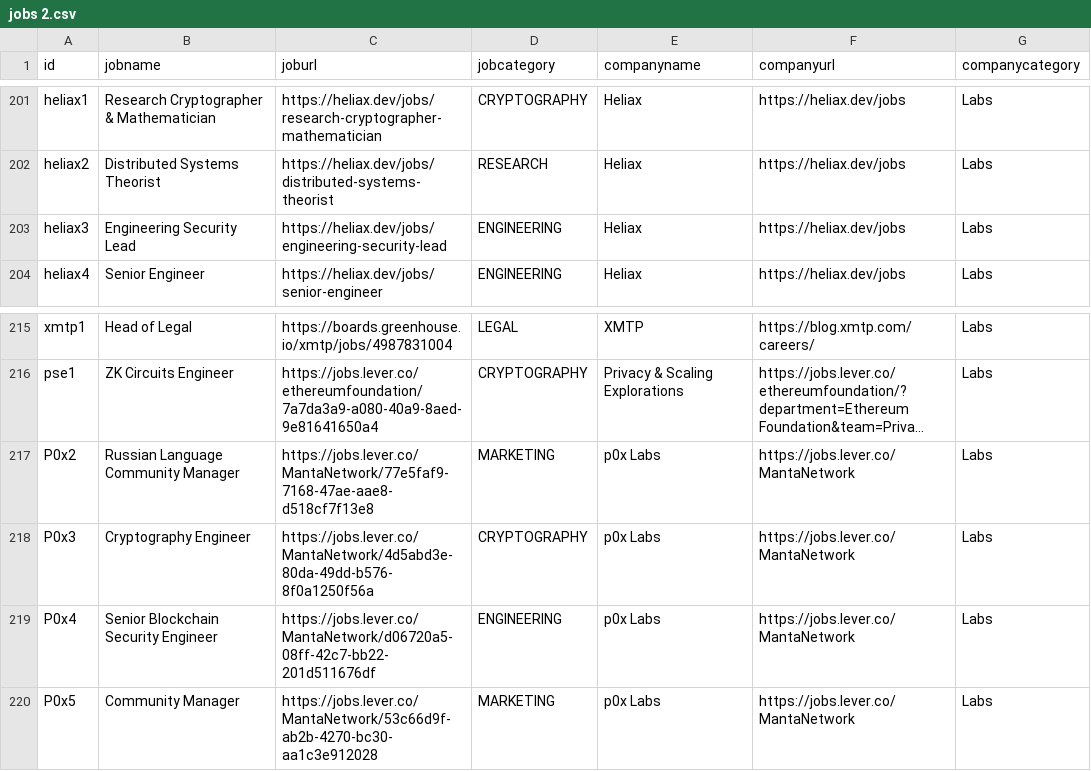
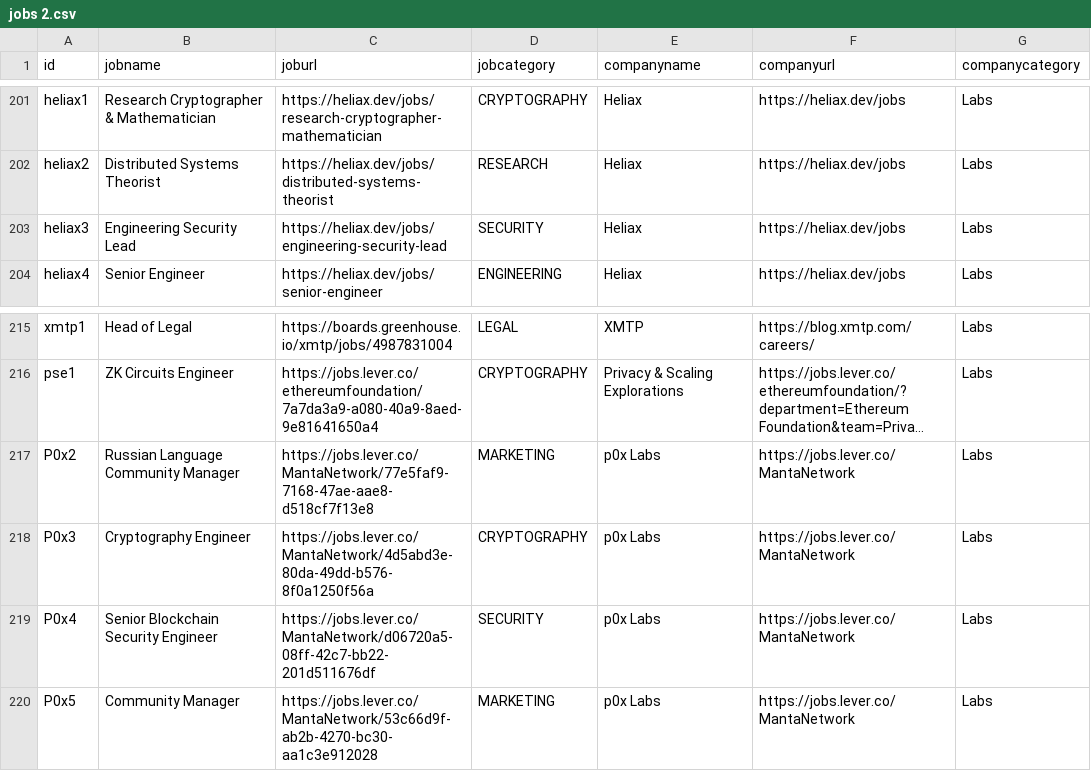
Before and after one commit to web3privacy/jobs-app, a CSV file: jobs 2.csv, drawn as a sheet; only a part is shown, gaps mark what is left out; long unchanged cells end in …; the diff covers the shown part only.

```diff
--- a/jobs 2.csv
+++ b/jobs 2.csv
@@ -202,3 +202,3 @@ heliax1;Research Cryptographer & Mathematician;https://heliax.dev/jobs/research-
 heliax2;Distributed Systems Theorist;https://heliax.dev/jobs/distributed-systems-theorist;RESEARCH;Heliax;https://heliax.dev/jobs;Labs
-heliax3;Engineering Security Lead;https://heliax.dev/jobs/engineering-security-lead;ENGINEERING;Heliax;https://heliax.dev/jobs;Labs
+heliax3;Engineering Security Lead;https://heliax.dev/jobs/engineering-security-lead;SECURITY;Heliax;https://heliax.dev/jobs;Labs
 heliax4;Senior Engineer;https://heliax.dev/jobs/senior-engineer;ENGINEERING;Heliax;https://heliax.dev/jobs;Labs
@@ -218,3 +218,3 @@ P0x2;Russian Language Community Manager;https://jobs.lever.co/MantaNetwork/77e5f
 P0x3;Cryptography Engineer;https://jobs.lever.co/MantaNetwork/4d5abd3e-80da-49dd-b576-8f0a1250f56a;CRYPTOGRAPHY;p0x Labs;https://jobs.lever.co/MantaNetwork;Labs
-P0x4;Senior Blockchain Security Engineer;https://jobs.lever.co/MantaNetwork/d06720a5-08ff-42c7-bb22-201d511676df;ENGINEERING;p0x Labs;https://jobs.lever.co/MantaNetwork;Labs
+P0x4;Senior Blockchain Security Engineer;https://jobs.lever.co/MantaNetwork/d06720a5-08ff-42c7-bb22-201d511676df;SECURITY;p0x Labs;https://jobs.lever.co/MantaNetwork;Labs
 P0x5;Community Manager;https://jobs.lever.co/MantaNetwork/53c66d9f-ab2b-4270-bc30-aa1c3e912028;MARKETING;p0x Labs;https://jobs.lever.co/MantaNetwork;Labs
```
Also changed, not shown: 6 edited cells elsewhere in this file.
